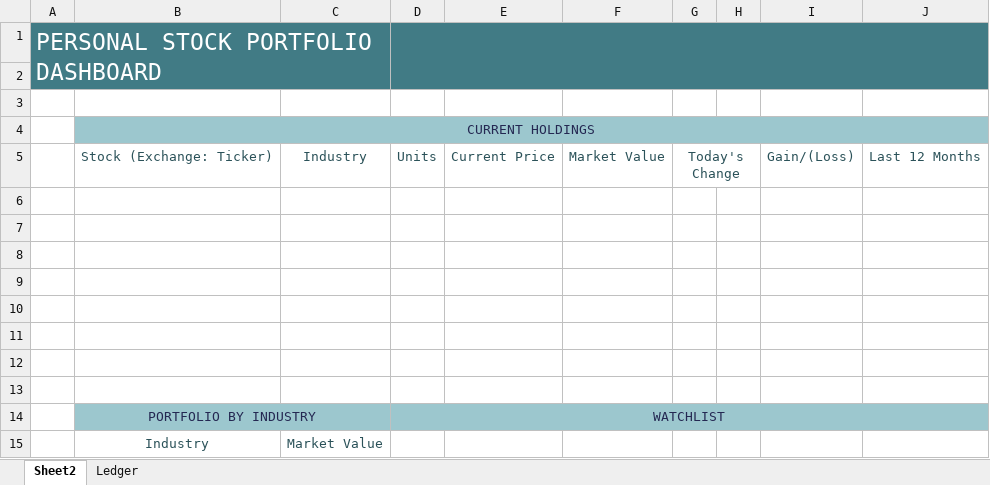
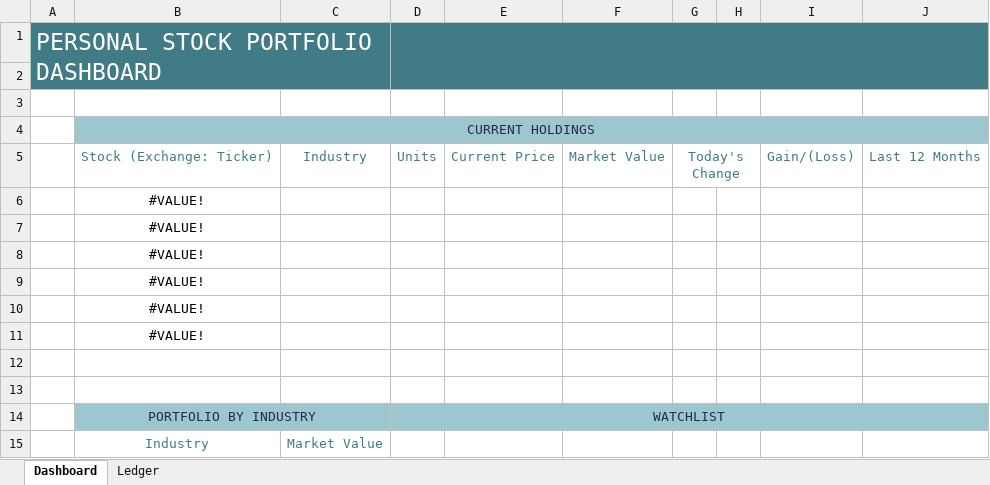
Before and after one commit to Rafsan7238/Data-Analysis_Data-Science_Projects, an Excel workbook: Excel Projects/Personal Stock Portfolio/Stock Portfolio Dashboard.xlsx, sheet Dashboard, drawn as a sheet; values as stored, in another font and other column widths than the file's, no borders; the diff names each change by its address in the sheet, - before the commit and + after, or states it on an @@ line.

Commit message:
Added stock to dashboard

```diff
--- a/Excel Projects/Personal Stock Portfolio/Stock Portfolio Dashboard.xlsx (sheet Dashboard)
+++ b/Excel Projects/Personal Stock Portfolio/Stock Portfolio Dashboard.xlsx (sheet Dashboard)
-sheet tab: Sheet2
+sheet tab: Dashboard
-B5:G5 text colour: #2B5259
+B5:G5 text colour: #417B85
-I5:J5 text colour: #2B5259
+I5:J5 text colour: #417B85
-B6:B11: (empty)
+B6:B11: #VALUE!
-B15:C15 text colour: #2B5259
+B15:C15 text colour: #417B85
```
